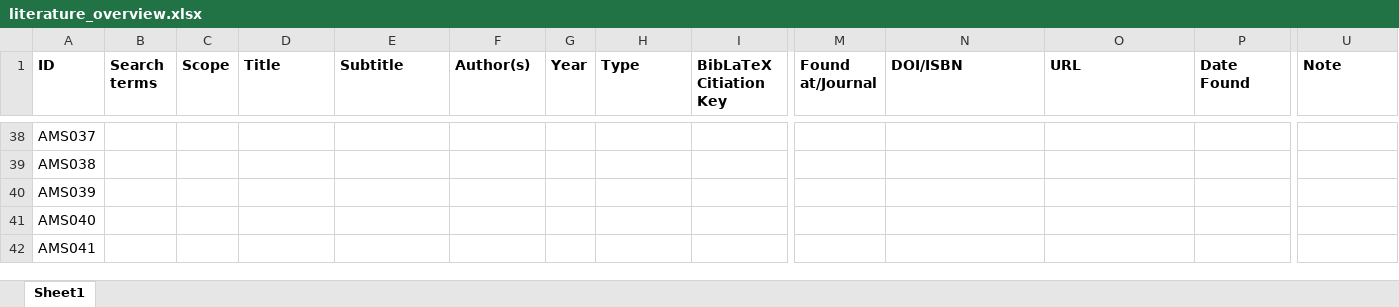
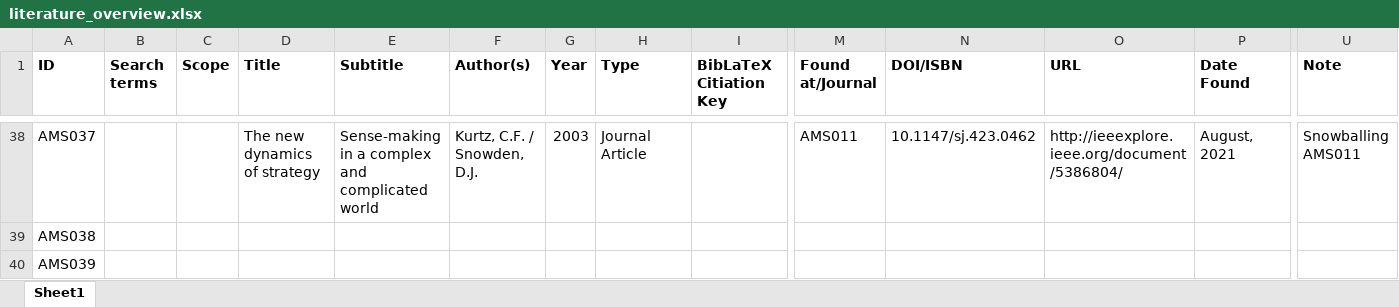
Before and after one commit to JRBliekendaal/master-thesis, an Excel workbook: literature/literature_overview.xlsx, sheet Sheet1, drawn as a sheet; only a part is shown, gaps mark what is left out; the shorter side is filled out with more unchanged rows; values as stored, in another font and other column widths than the file's, no borders; the diff covers the shown part only; the diff names each change by its address in the sheet, - before the commit and + after, or states it on an @@ line.

Commit message:
Finished AMS011
Alot of new references on System Theory and Complexity. Also took notes in the thesis itself at the relevant chapters.

```diff
--- a/literature/literature_overview.xlsx (sheet Sheet1)
+++ b/literature/literature_overview.xlsx (sheet Sheet1)
-D38 (Title): (empty)
+D38 (Title): The new dynamics of strategy
-E38 (Subtitle): (empty)
+E38 (Subtitle): Sense-making in a complex and complicated world
-F38 (Author(s)): (empty)
+F38 (Author(s)): Kurtz, C.F. / Snowden, D.J.
-G38 (Year): (empty)
+G38 (Year): 2003
-H38 (Type): (empty)
+H38 (Type): Journal Article
-M38 (Found at/Journal): (empty)
+M38 (Found at/Journal): AMS011
-N38 (DOI/ISBN): (empty)
+N38 (DOI/ISBN): 10.1147/sj.423.0462
-O38 (URL): (empty)
+O38 (URL): http://ieeexplore.ieee.org/document/5386804/
-P38 (Date Found): (empty)
+P38 (Date Found): August, 2021
-U38 (Note): (empty)
+U38 (Note): Snowballing AMS011
```
Also changed, not shown: 57 edited cells elsewhere in this sheet, 13 other files.
